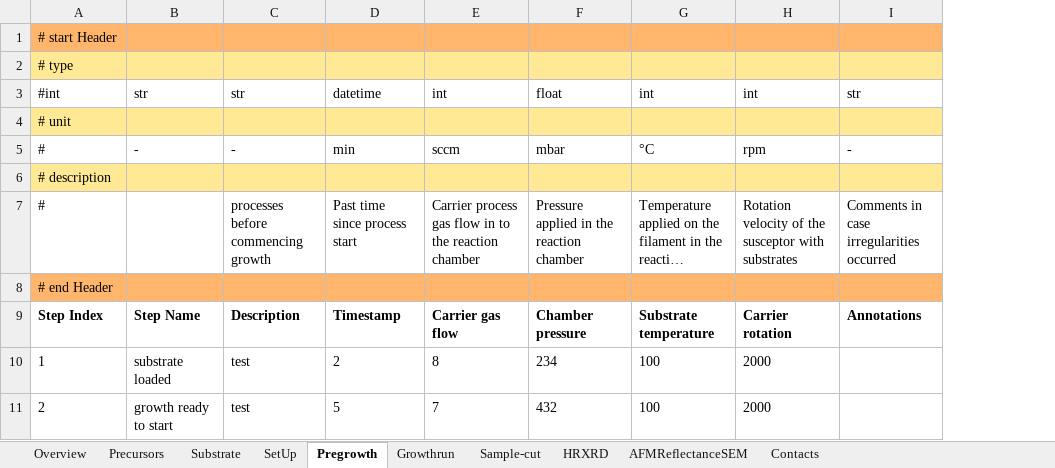
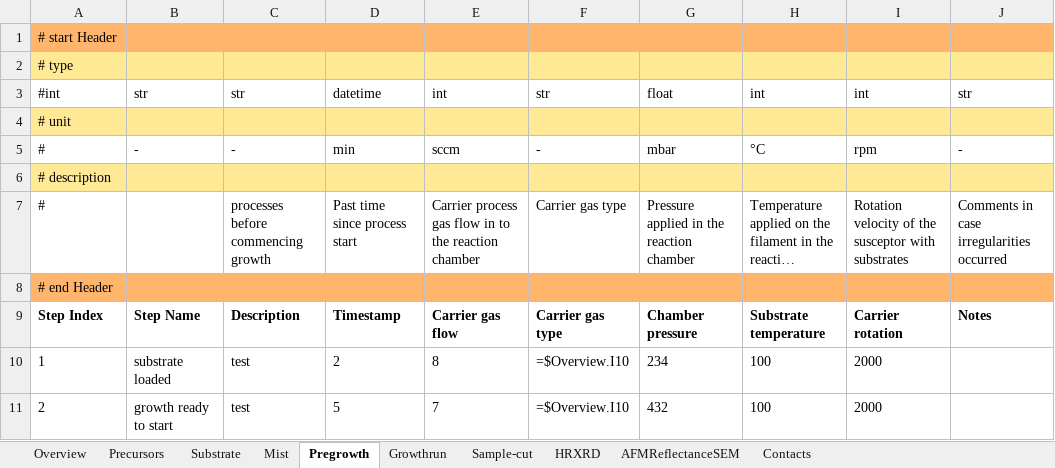
Before and after one commit to FAIRmat-NFDI/AreaA-data_modeling_and_schemas, an Excel workbook: movpe_CNR/Parma_datafile_nomad.xlsx, sheet Pregrowth, drawn as a sheet; long unchanged cells end in …; values as stored, in another font and other column widths than the file's, no borders; addresses are those after the commit; the diff names each change by its address in the sheet, - before the commit and + after, or states it on an @@ line.

```diff
--- a/movpe_CNR/Parma_datafile_nomad.xlsx (sheet Pregrowth)
+++ b/movpe_CNR/Parma_datafile_nomad.xlsx (sheet Pregrowth)
-sheet tab: SetUp
+sheet tab: Mist
+column F, rows 3-11: str |  | - |  | Carrier gas type |  | Carrier gas type | =$Overview.I10 | =$Overview.I10
-J9: Annotations
+J9: Notes
```
Also changed, not shown: sheet Mist, sheet Growthrun, sheet Substrate, sheet Precursors, sheet Sample-cut, sheet Overview, 1 more sheet, formulas that keep their value.
